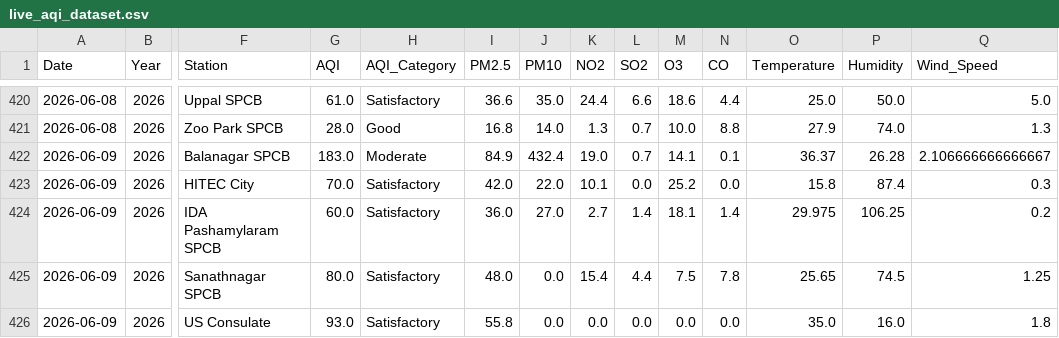
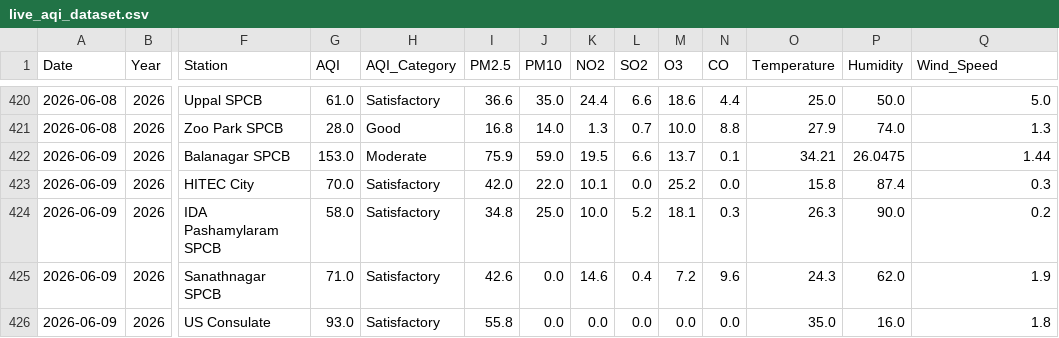
Before and after one commit to Rohan0639/AirCast, a CSV file: api/data/live_aqi_dataset.csv, drawn as a sheet; only a part is shown, gaps mark what is left out; the diff covers the shown part only; the diff names each change by its address in the sheet, - before the commit and + after, or states it on an @@ line.

```diff
--- a/api/data/live_aqi_dataset.csv
+++ b/api/data/live_aqi_dataset.csv
-G422 (AQI): 183.0
+G422 (AQI): 153.0
-I422 (PM2.5): 84.9
+I422 (PM2.5): 75.9
-J422 (PM10): 432.4
+J422 (PM10): 59.0
-K422 (NO2): 19.0
+K422 (NO2): 19.5
-L422 (SO2): 0.7
+L422 (SO2): 6.6
-M422 (O3): 14.1
+M422 (O3): 13.7
-O422 (Temperature): 36.37
+O422 (Temperature): 34.21
-P422 (Humidity): 26.28
+P422 (Humidity): 26.0475
-Q422 (Wind_Speed): 2.106666666666667
+Q422 (Wind_Speed): 1.44
-G424 (AQI): 60.0
+G424 (AQI): 58.0
-I424 (PM2.5): 36.0
+I424 (PM2.5): 34.8
-J424 (PM10): 27.0
+J424 (PM10): 25.0
-K424 (NO2): 2.7
+K424 (NO2): 10.0
-L424 (SO2): 1.4
+L424 (SO2): 5.2
-N424 (CO): 1.4
+N424 (CO): 0.3
-O424 (Temperature): 29.975
+O424 (Temperature): 26.3
-P424 (Humidity): 106.25
+P424 (Humidity): 90.0
-G425 (AQI): 80.0
+G425 (AQI): 71.0
-I425 (PM2.5): 48.0
+I425 (PM2.5): 42.6
-K425 (NO2): 15.4
+K425 (NO2): 14.6
-L425 (SO2): 4.4
+L425 (SO2): 0.4
-M425 (O3): 7.5
+M425 (O3): 7.2
-N425 (CO): 7.8
+N425 (CO): 9.6
-O425 (Temperature): 25.65
+O425 (Temperature): 24.3
-P425 (Humidity): 74.5
+P425 (Humidity): 62.0
-Q425 (Wind_Speed): 1.25
+Q425 (Wind_Speed): 1.9
```
Also changed, not shown: 7 edited cells elsewhere in this file, api/data/hyderabad_live_weather.csv.
